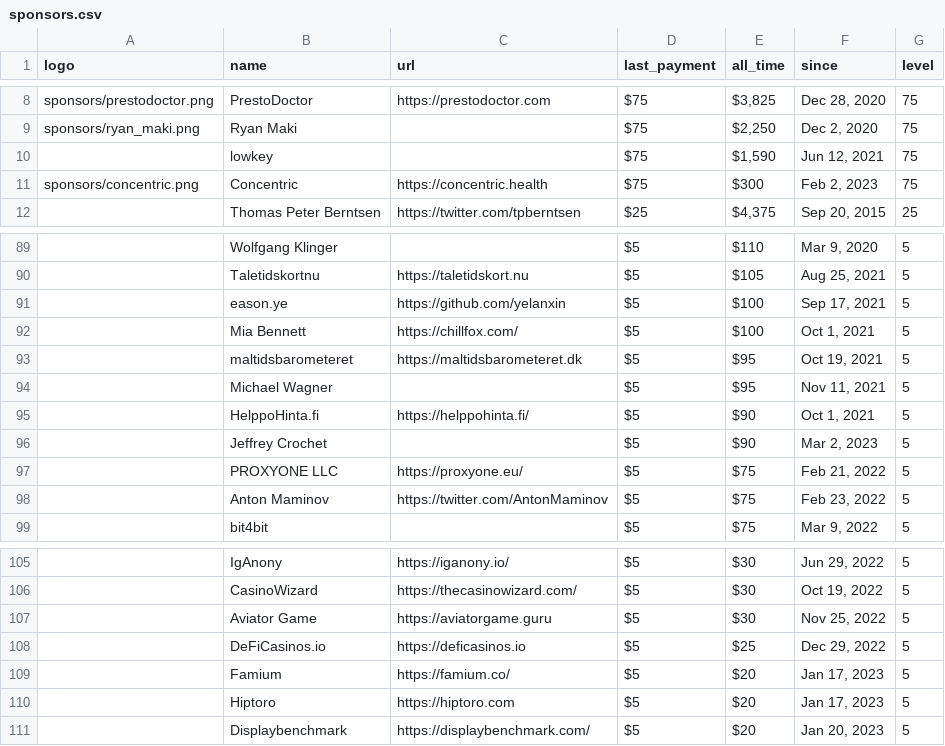
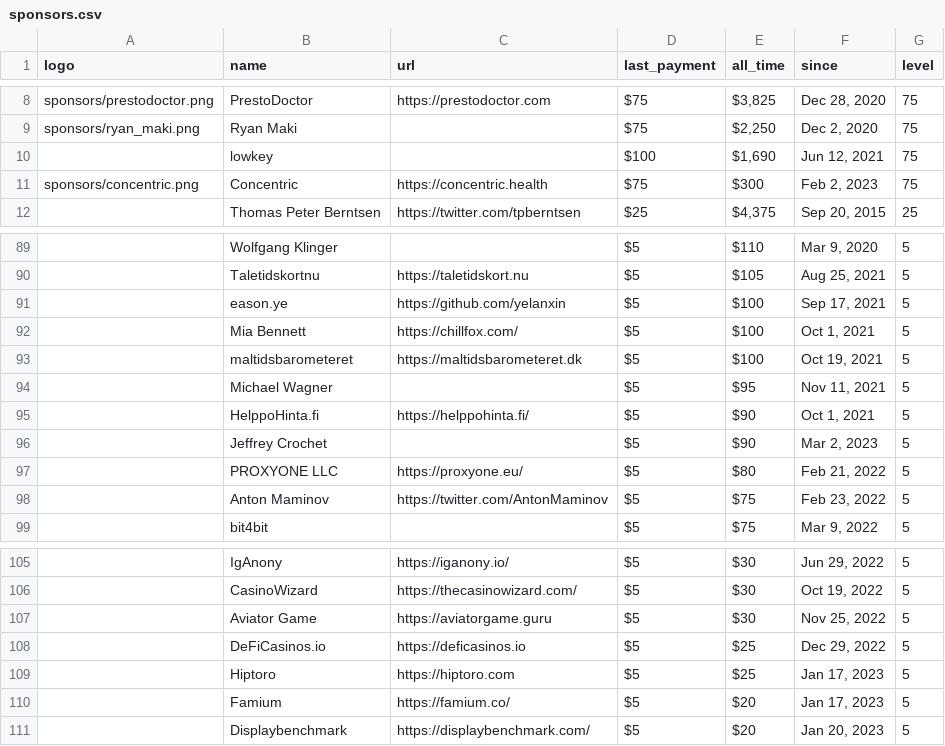
Before and after one commit to crystal-lang/crystal-website, a CSV file: _data/sponsors.csv, drawn as a sheet; only a part is shown, gaps mark what is left out.

Commit message:
Updating sponsors

```diff
--- a/_data/sponsors.csv
+++ b/_data/sponsors.csv
@@ -9,3 +9,3 @@ sponsors/prestodoctor.png,PrestoDoctor,https://prestodoctor.com,$75,"$3,825","De
 sponsors/ryan_maki.png,Ryan Maki,,$75,"$2,250","Dec 2, 2020",75
-,lowkey,,$75,"$1,590","Jun 12, 2021",75
+,lowkey,,$100,"$1,690","Jun 12, 2021",75
 sponsors/concentric.png,Concentric,https://concentric.health,$75,$300,"Feb 2, 2023",75
@@ -92,3 +92,3 @@ sponsors/concentric.png,Concentric,https://concentric.health,$75,$300,"Feb 2, 20
 ,Mia Bennett,https://chillfox.com/,$5,$100,"Oct 1, 2021",5
-,maltidsbarometeret,https://maltidsbarometeret.dk,$5,$95,"Oct 19, 2021",5
+,maltidsbarometeret,https://maltidsbarometeret.dk,$5,$100,"Oct 19, 2021",5
 ,Michael Wagner,,$5,$95,"Nov 11, 2021",5
@@ -96,3 +96,3 @@ sponsors/concentric.png,Concentric,https://concentric.health,$75,$300,"Feb 2, 20
 ,Jeffrey Crochet,,$5,$90,"Mar 2, 2023",5
-,PROXYONE LLC,https://proxyone.eu/,$5,$75,"Feb 21, 2022",5
+,PROXYONE LLC,https://proxyone.eu/,$5,$80,"Feb 21, 2022",5
 ,Anton Maminov,https://twitter.com/AntonMaminov,$5,$75,"Feb 23, 2022",5
@@ -108,4 +108,4 @@ sponsors/concentric.png,Concentric,https://concentric.health,$75,$300,"Feb 2, 20
 ,DeFiCasinos.io,https://deficasinos.io,$5,$25,"Dec 29, 2022",5
+,Hiptoro,https://hiptoro.com,$5,$25,"Jan 17, 2023",5
 ,Famium,https://famium.co/,$5,$20,"Jan 17, 2023",5
-,Hiptoro,https://hiptoro.com,$5,$20,"Jan 17, 2023",5
 ,Displaybenchmark,https://displaybenchmark.com/,$5,$20,"Jan 20, 2023",5
```
Also changed, not shown: 1 other file.
